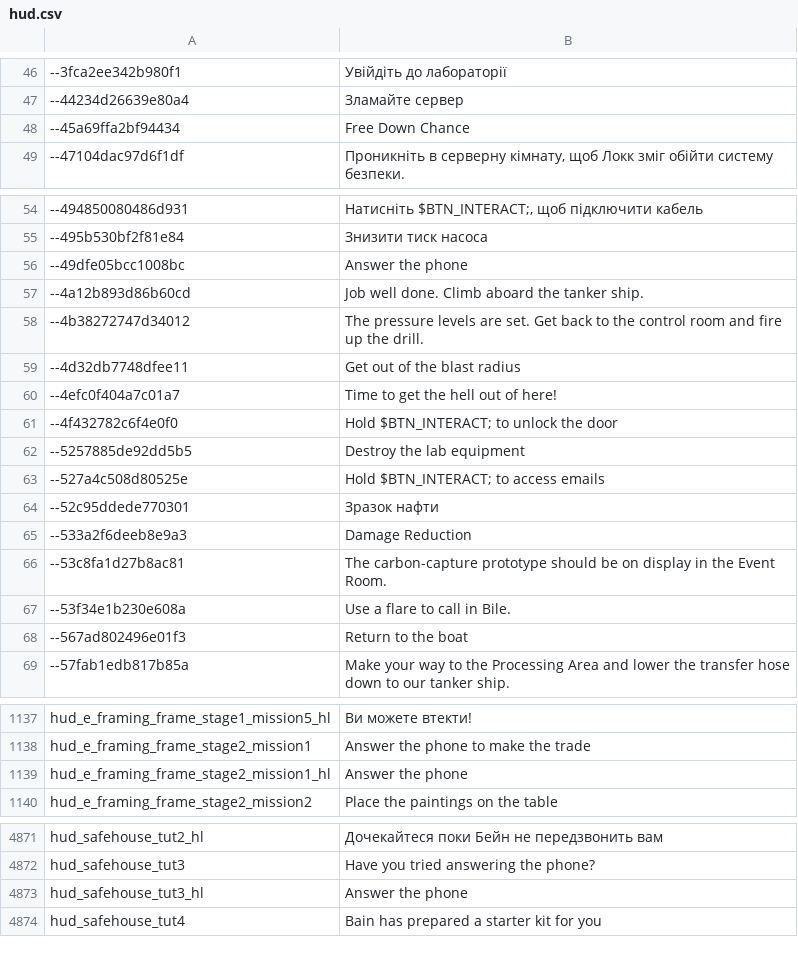
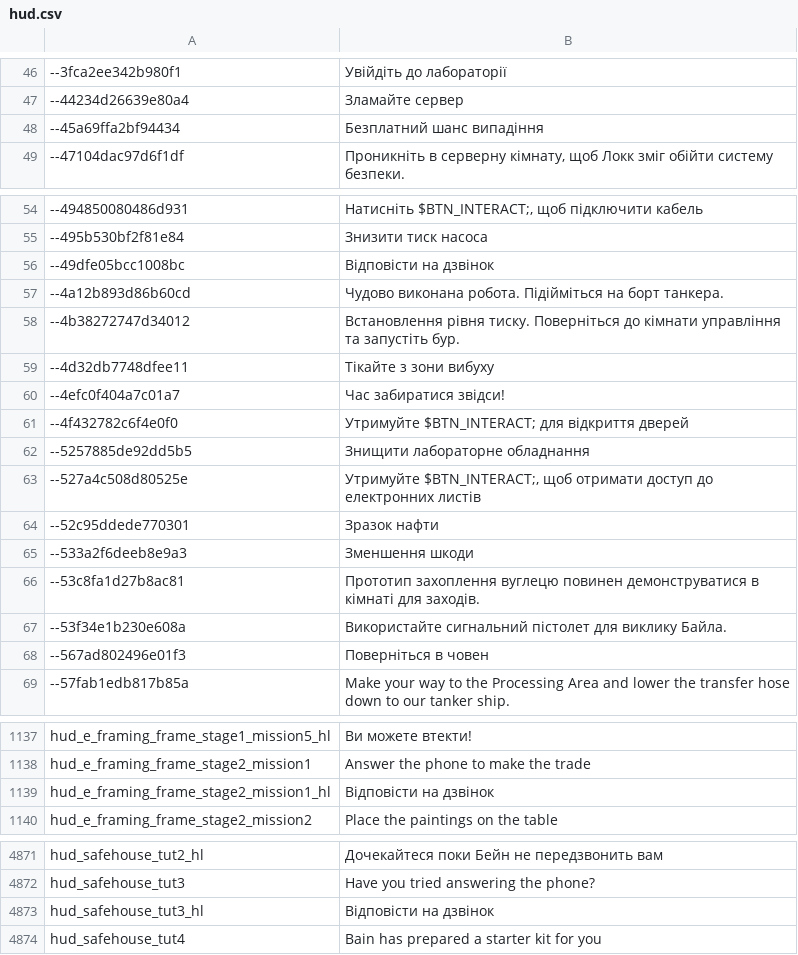
Before and after one commit to Parapando/Payday-2-UA, a CSV file: Crowdin/translated/hud.csv, drawn as a sheet; only a part is shown, gaps mark what is left out.

Commit message:
New translations hud.csv (Multilingual)

```diff
--- a/Crowdin/translated/hud.csv
+++ b/Crowdin/translated/hud.csv
@@ -47,3 +47,3 @@
 "--44234d26639e80a4","Зламайте сервер"
-"--45a69ffa2bf94434","Free Down Chance"
+"--45a69ffa2bf94434","Безплатний шанс випадіння"
 "--47104dac97d6f1df","Проникніть в серверну кімнату, щоб Локк зміг обійти систему безпеки."
@@ -55,15 +55,15 @@
 "--495b530bf2f81e84","Знизити тиск насоса"
-"--49dfe05bcc1008bc","Answer the phone"
-"--4a12b893d86b60cd","Job well done. Climb aboard the tanker ship."
-"--4b38272747d34012","The pressure levels are set. Get back to the control room and fire up the drill."
-"--4d32db7748dfee11","Get out of the blast radius"
-"--4efc0f404a7c01a7","Time to get the hell out of here!"
-"--4f432782c6f4e0f0","Hold $BTN_INTERACT; to unlock the door"
-"--5257885de92dd5b5","Destroy the lab equipment"
-"--527a4c508d80525e","Hold $BTN_INTERACT; to access emails"
+"--49dfe05bcc1008bc","Відповісти на дзвінок"
+"--4a12b893d86b60cd","Чудово виконана робота. Підійміться на борт танкера."
+"--4b38272747d34012","Встановлення рівня тиску. Поверніться до кімнати управління та запустіть бур."
+"--4d32db7748dfee11","Тікайте з зони вибуху"
+"--4efc0f404a7c01a7","Час забиратися звідси!"
+"--4f432782c6f4e0f0","Утримуйте $BTN_INTERACT; для відкриття дверей"
+"--5257885de92dd5b5","Знищити лабораторне обладнання"
+"--527a4c508d80525e","Утримуйте $BTN_INTERACT;, щоб отримати доступ до електронних листів"
 "--52c95ddede770301","Зразок нафти"
-"--533a2f6deeb8e9a3","Damage Reduction"
-"--53c8fa1d27b8ac81","The carbon-capture prototype should be on display in the Event Room."
-"--53f34e1b230e608a","Use a flare to call in Bile."
-"--567ad802496e01f3","Return to the boat"
+"--533a2f6deeb8e9a3","Зменшення шкоди"
+"--53c8fa1d27b8ac81","Прототип захоплення вуглецю повинен демонструватися в кімнаті для заходів."
+"--53f34e1b230e608a","Використайте сигнальний пістолет для виклику Байла."
+"--567ad802496e01f3","Поверніться в човен"
 "--57fab1edb817b85a","Make your way to the Processing Area and lower the transfer hose down to our tanker ship."
@@ -1138,3 +1138,3 @@
 "hud_e_framing_frame_stage2_mission1","Answer the phone to make the trade"
-"hud_e_framing_frame_stage2_mission1_hl","Answer the phone"
+"hud_e_framing_frame_stage2_mission1_hl","Відповісти на дзвінок"
 "hud_e_framing_frame_stage2_mission2","Place the paintings on the table"
@@ -4872,3 +4872,3 @@
 "hud_safehouse_tut3","Have you tried answering the phone?"
-"hud_safehouse_tut3_hl","Answer the phone"
+"hud_safehouse_tut3_hl","Відповісти на дзвінок"
 "hud_safehouse_tut4","Bain has prepared a starter kit for you"
```
